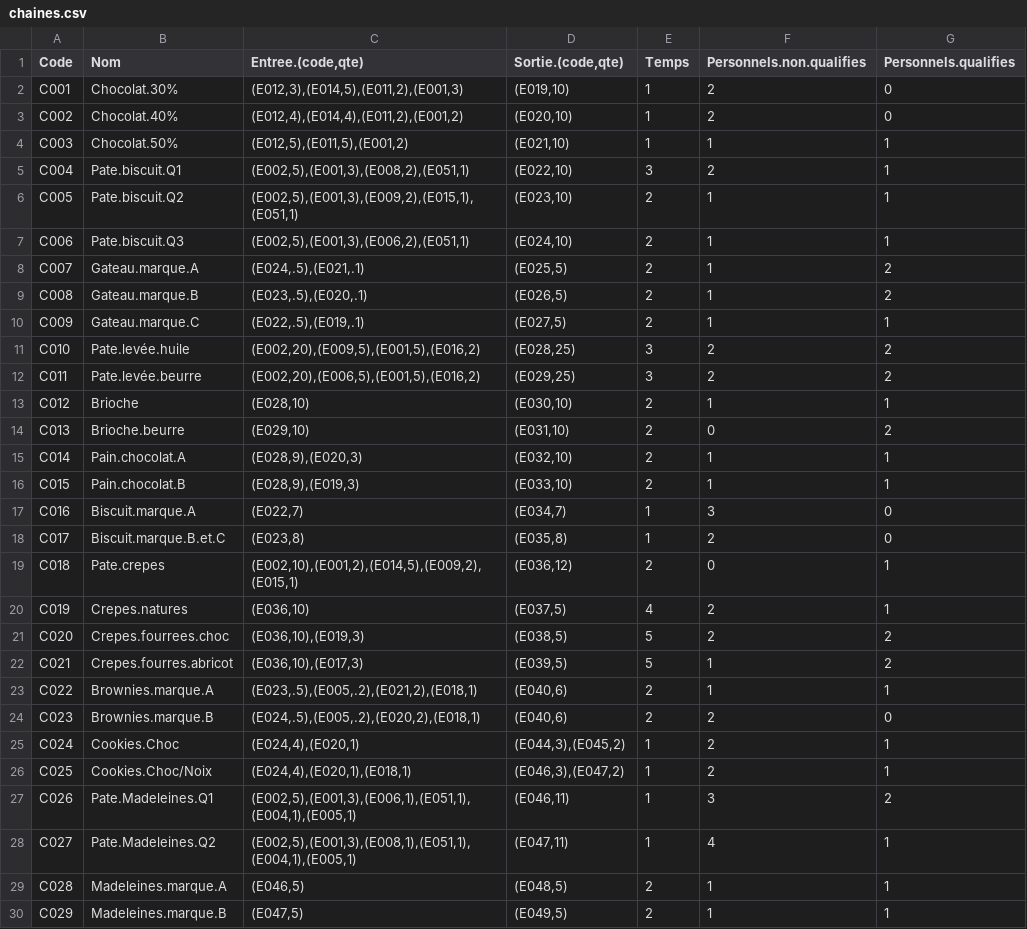
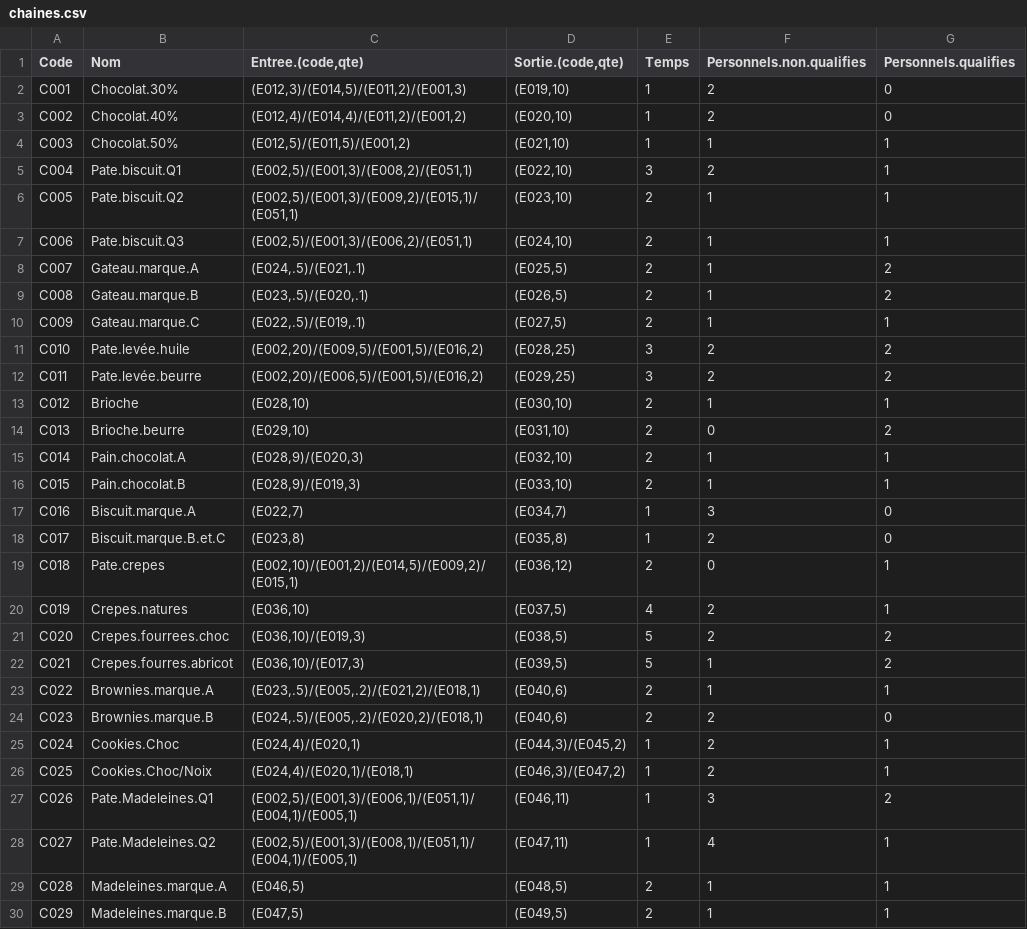
Before and after one commit to leamau/projetJavaS6, a CSV file: src/main/resources/org/csvFiles/chaines.csv, drawn as a sheet; only a part is shown; the diff covers the shown part only.

Commit message:
changement du formalisme de chaine.csv

```diff
--- a/src/main/resources/org/csvFiles/chaines.csv
+++ b/src/main/resources/org/csvFiles/chaines.csv
@@ -2,11 +2,11 @@ Code;Nom;Entree.(code,qte);Sortie.(code,qte);Temps;Personnels.non.qualifies;Pers
-C001;Chocolat.30%;(E012,3),(E014,5),(E011,2),(E001,3);(E019,10);1;2;0
-C002;Chocolat.40%;(E012,4),(E014,4),(E011,2),(E001,2);(E020,10);1;2;0
-C003;Chocolat.50%;(E012,5),(E011,5),(E001,2);(E021,10);1;1;1
-C004;Pate.biscuit.Q1;(E002,5),(E001,3),(E008,2),(E051,1);(E022,10);3;2;1
-C005;Pate.biscuit.Q2;(E002,5),(E001,3),(E009,2),(E015,1),(E051,1);(E023,10);2;1;1
-C006;Pate.biscuit.Q3;(E002,5),(E001,3),(E006,2),(E051,1);(E024,10);2;1;1
-C007;Gateau.marque.A;(E024,.5),(E021,.1);(E025,5);2;1;2
-C008;Gateau.marque.B;(E023,.5),(E020,.1);(E026,5);2;1;2
-C009;Gateau.marque.C;(E022,.5),(E019,.1);(E027,5);2;1;1
-C010;Pate.levée.huile;(E002,20),(E009,5),(E001,5),(E016,2);(E028,25);3;2;2
-C011;Pate.levée.beurre;(E002,20),(E006,5),(E001,5),(E016,2);(E029,25);3;2;2
+C001;Chocolat.30%;(E012,3)/(E014,5)/(E011,2)/(E001,3);(E019,10);1;2;0;
+C002;Chocolat.40%;(E012,4)/(E014,4)/(E011,2)/(E001,2);(E020,10);1;2;0;
+C003;Chocolat.50%;(E012,5)/(E011,5)/(E001,2);(E021,10);1;1;1;
+C004;Pate.biscuit.Q1;(E002,5)/(E001,3)/(E008,2)/(E051,1);(E022,10);3;2;1;
+C005;Pate.biscuit.Q2;(E002,5)/(E001,3)/(E009,2)/(E015,1)/(E051,1);(E023,10);2;1;1;
+C006;Pate.biscuit.Q3;(E002,5)/(E001,3)/(E006,2)/(E051,1);(E024,10);2;1;1;
+C007;Gateau.marque.A;(E024,.5)/(E021,.1);(E025,5);2;1;2;
+C008;Gateau.marque.B;(E023,.5)/(E020,.1);(E026,5);2;1;2;
+C009;Gateau.marque.C;(E022,.5)/(E019,.1);(E027,5);2;1;1;
+C010;Pate.levée.huile;(E002,20)/(E009,5)/(E001,5)/(E016,2);(E028,25);3;2;2;
+C011;Pate.levée.beurre;(E002,20)/(E006,5)/(E001,5)/(E016,2);(E029,25);3;2;2;
@@ -15,2 +15,2 @@ C013;Brioche.beurre;(E029,10);(E031,10);2;0;2
-C014;Pain.chocolat.A;(E028,9),(E020,3);(E032,10);2;1;1
-C015;Pain.chocolat.B;(E028,9),(E019,3);(E033,10);2;1;1
+C014;Pain.chocolat.A;(E028,9)/(E020,3);(E032,10);2;1;1;
+C015;Pain.chocolat.B;(E028,9)/(E019,3);(E033,10);2;1;1;
@@ -19 +19 @@ C017;Biscuit.marque.B.et.C;(E023,8);(E035,8);1;2;0
-C018;Pate.crepes;(E002,10),(E001,2),(E014,5),(E009,2),(E015,1);(E036,12);2;0;1
+C018;Pate.crepes;(E002,10)/(E001,2)/(E014,5)/(E009,2)/(E015,1);(E036,12);2;0;1;
@@ -21,8 +21,8 @@ C019;Crepes.natures;(E036,10);(E037,5);4;2;1
-C020;Crepes.fourrees.choc;(E036,10),(E019,3);(E038,5);5;2;2
-C021;Crepes.fourres.abricot;(E036,10),(E017,3);(E039,5);5;1;2
-C022;Brownies.marque.A;(E023,.5),(E005,.2),(E021,2),(E018,1);(E040,6);2;1;1
-C023;Brownies.marque.B;(E024,.5),(E005,.2),(E020,2),(E018,1);(E040,6);2;2;0
-C024;Cookies.Choc;(E024,4),(E020,1);(E044,3),(E045,2);1;2;1
-C025;Cookies.Choc/Noix;(E024,4),(E020,1),(E018,1);(E046,3),(E047,2);1;2;1
-C026;Pate.Madeleines.Q1;(E002,5),(E001,3),(E006,1),(E051,1),(E004,1),(E005,1);(E046,11);1;3;2
-C027;Pate.Madeleines.Q2;(E002,5),(E001,3),(E008,1),(E051,1),(E004,1),(E005,1);(E047,11);1;4;1
+C020;Crepes.fourrees.choc;(E036,10)/(E019,3);(E038,5);5;2;2;
+C021;Crepes.fourres.abricot;(E036,10)/(E017,3);(E039,5);5;1;2;
+C022;Brownies.marque.A;(E023,.5)/(E005,.2)/(E021,2)/(E018,1);(E040,6);2;1;1;
+C023;Brownies.marque.B;(E024,.5)/(E005,.2)/(E020,2)/(E018,1);(E040,6);2;2;0;
+C024;Cookies.Choc;(E024,4)/(E020,1);(E044,3)/(E045,2);1;2;1;
+C025;Cookies.Choc/Noix;(E024,4)/(E020,1)/(E018,1);(E046,3)/(E047,2);1;2;1;
+C026;Pate.Madeleines.Q1;(E002,5)/(E001,3)/(E006,1)/(E051,1)/(E004,1)/(E005,1);(E046,11);1;3;2;
+C027;Pate.Madeleines.Q2;(E002,5)/(E001,3)/(E008,1)/(E051,1)/(E004,1)/(E005,1);(E047,11);1;4;1;
```
Also changed, not shown: 1 edited cell elsewhere in this file.
